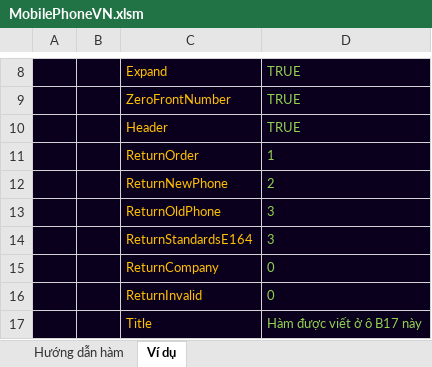
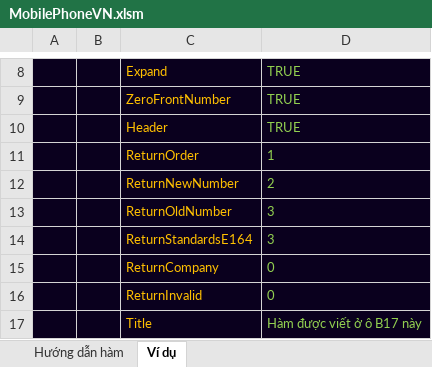
Before and after one commit to SanbiVN/MobilePhoneVN, an Excel workbook: MobilePhoneVN.xlsm, sheet Ví dụ, drawn as a sheet; only a part is shown, gaps mark what is left out; values as stored, in another font and other column widths than the file's, no borders; the diff names each change by its address in the sheet, - before the commit and + after, or states it on an @@ line.

Commit message:
Cập nhật tệp

```diff
--- a/MobilePhoneVN.xlsm (sheet Ví dụ)
+++ b/MobilePhoneVN.xlsm (sheet Ví dụ)
-C12: ReturnNewPhone
+C12: ReturnNewNumber
-C13: ReturnOldPhone
+C13: ReturnOldNumber
```
Also changed, not shown: sheet Hướng dẫn hàm.
